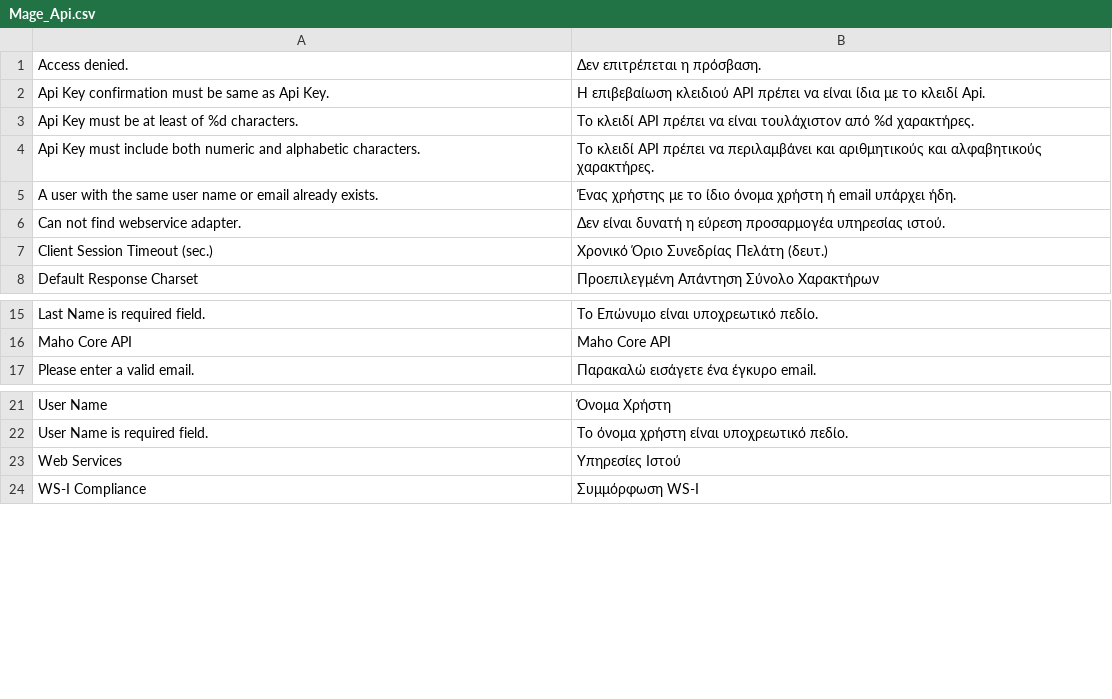
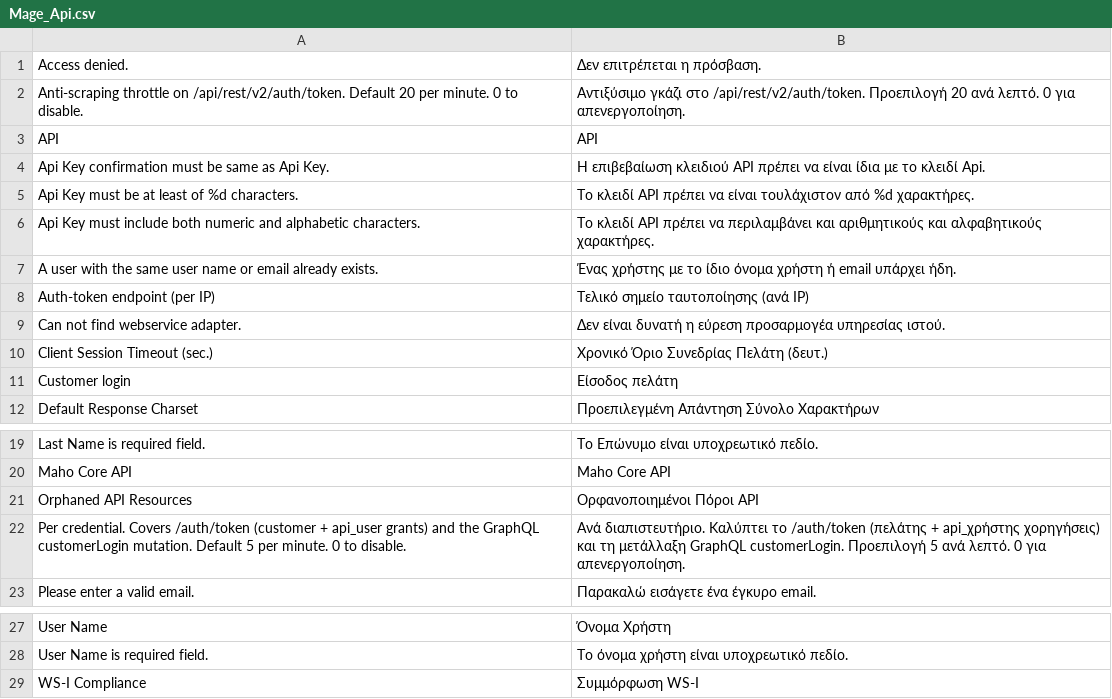
Before and after one commit to MahoCommerce/maho-language-el_GR, a CSV file: app/locale/el_GR/Mage_Api.csv, drawn as a sheet; only a part is shown, gaps mark what is left out; removed rows and columns are numbered as before the commit, all else as after; the diff names each change by its address in the sheet, - before the commit and + after, or states it on an @@ line.

```diff
--- a/app/locale/el_GR/Mage_Api.csv
+++ b/app/locale/el_GR/Mage_Api.csv
+row 2: Anti-scraping throttle on /api/rest/v2/auth/token. Default 20 per minute. 0 to disable. | Αντιξύσιμο γκάζι στο /api/rest/v2/auth/token. Προεπιλογή 20 ανά λεπτό. 0 για απενεργοποίηση.
+row 3: API | API
+row 8: Auth-token endpoint (per IP) | Τελικό σημείο ταυτοποίησης (ανά IP)
+row 11: Customer login | Είσοδος πελάτη
+row 21: Orphaned API Resources | Ορφανοποιημένοι Πόροι API
+row 22: Per credential. Covers /auth/token (customer + api_user grants) and the GraphQL customerLogin mutation. Default 5 per minute. 0 to disable. | Ανά διαπιστευτήριο. Καλύπτει το /auth/token (πελάτης + api_χρήστης χορηγήσεις) και τη μετάλλαξη GraphQL customerLogin. Προεπιλογή 5 ανά λεπτό. 0 για απενεργοποίηση.
-row 23: Web Services | Υπηρεσίες Ιστού
```
Also changed, not shown: app/locale/el_GR/Mage_Catalog.csv, app/locale/el_GR/Mage_Contacts.csv, 12 other files.
